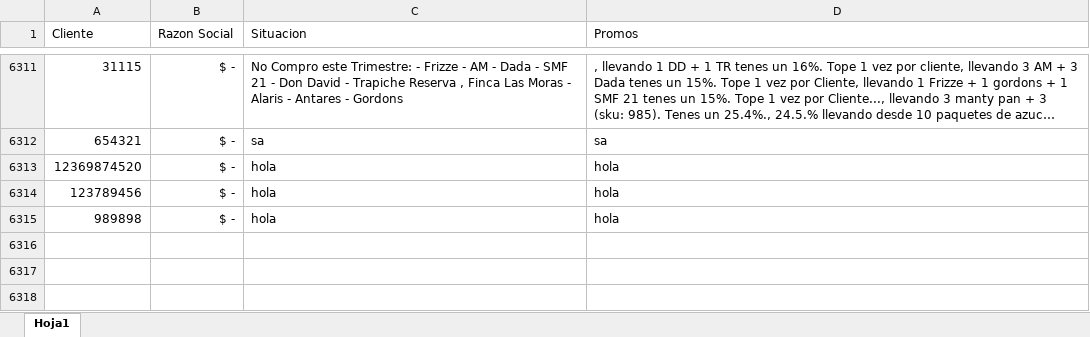
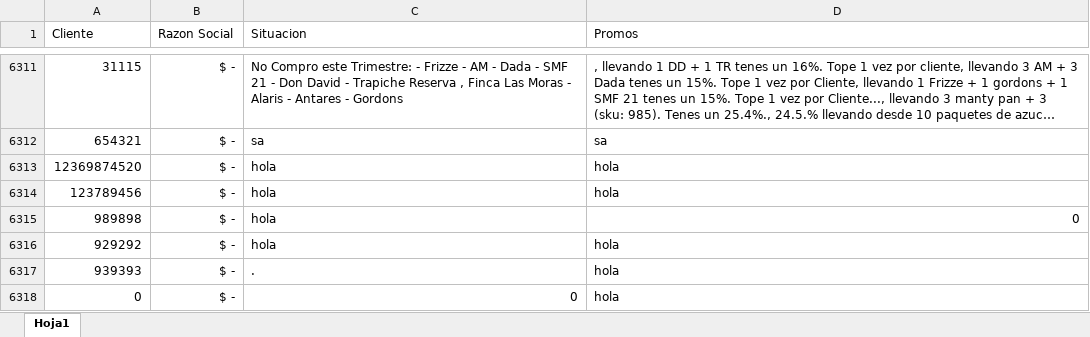
Before and after one commit to SantiagoPQ2/Web, an Excel workbook: public/CSV.xlsx, sheet Hoja1, drawn as a sheet; only a part is shown, gaps mark what is left out; long unchanged cells end in …; values as stored, in another font and other column widths than the file's, no borders; the diff names each change by its address in the sheet, - before the commit and + after, or states it on an @@ line.

Commit message:
Add files via upload

```diff
--- a/public/CSV.xlsx (sheet Hoja1)
+++ b/public/CSV.xlsx (sheet Hoja1)
-D6315 (Promos): hola
+D6315 (Promos): 0
+row 6316: 929292 | $ - | hola | hola
+row 6317: 939393 | $ - | . | hola
+row 6318: 0 | $ - | 0 | hola
```
